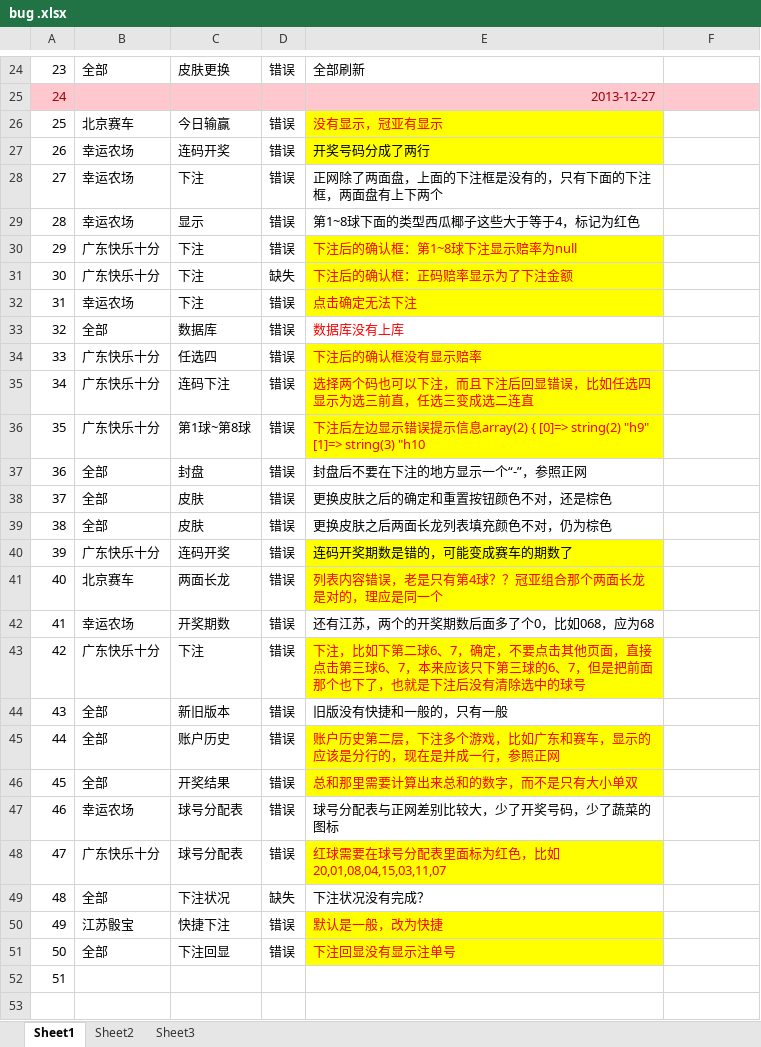
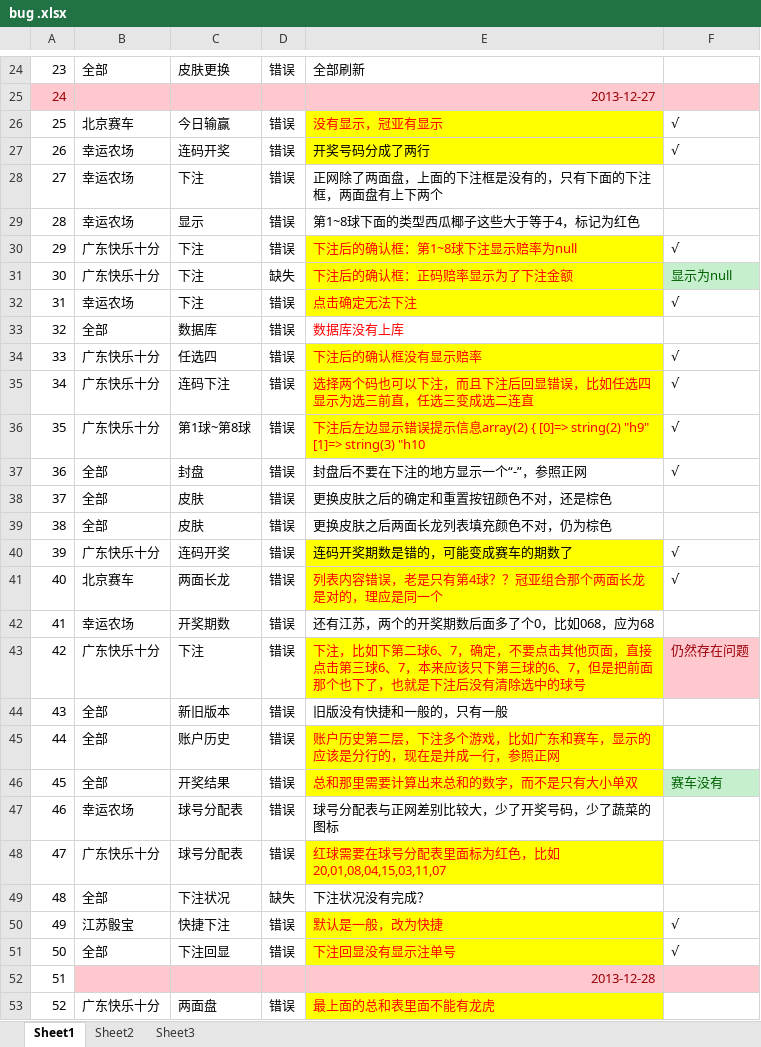
Before and after one commit to Kevincen/ssc, an Excel workbook: bug .xlsx, sheet Sheet1, drawn as a sheet; only a part is shown, gaps mark what is left out; values as stored, in another font and other column widths than the file's, no borders; charts and pictures not drawn; the diff covers the shown part only; the diff names each change by its address in the sheet, - before the commit and + after, or states it on an @@ line.

Commit message:
bug list

```diff
--- a/bug .xlsx (sheet Sheet1)
+++ b/bug .xlsx (sheet Sheet1)
-F26:F27: (empty)
+F26:F27: √
-F30: (empty)
+F30: √
-F31: (empty)
+F31: 显示为null
-F31 fill: none
+F31 fill: #C6EFCE
-F32: (empty)
+F32: √
-F34:F37: (empty)
+F34:F37: √
-F40:F41: (empty)
+F40:F41: √
-F43: (empty)
+F43: 仍然存在问题
-F43 fill: none
+F43 fill: #FFC7CE
-F46: (empty)
+F46: 赛车没有
-F46 fill: none
+F46 fill: #C6EFCE
-F50:F51: (empty)
+F50:F51: √
-B52:F52 fill: none
+B52:F52 fill: #FFC7CE
-E52: (empty)
+E52: 2013-12-28
+row 53: 52 | 广东快乐十分 | 两面盘 | 错误 | 最上面的总和表里面不能有龙虎
```
Also changed, not shown: 14 added rows elsewhere in this sheet, charts or pictures.
